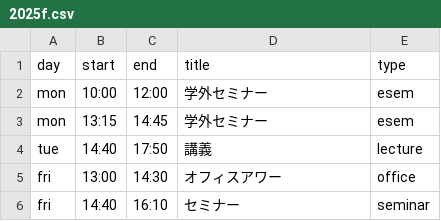
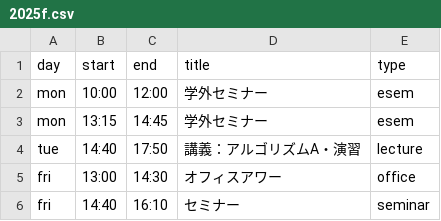
Before and after one commit to Shun-310/shun-310.github.io, a CSV file: ja/schedule/csv/2025f.csv, drawn as a sheet.

```diff
--- a/ja/schedule/csv/2025f.csv
+++ b/ja/schedule/csv/2025f.csv
@@ -3,3 +3,3 @@ mon,10:00,12:00,学外セミナー,esem
 mon,13:15,14:45,学外セミナー,esem
-tue,14:40,17:50,講義,lecture
+tue,14:40,17:50,講義：アルゴリズムA・演習,lecture
 fri,13:00,14:30,オフィスアワー,office
```
Also changed, not shown: ja/schedule/csv/2025s.csv, 1 other file.
